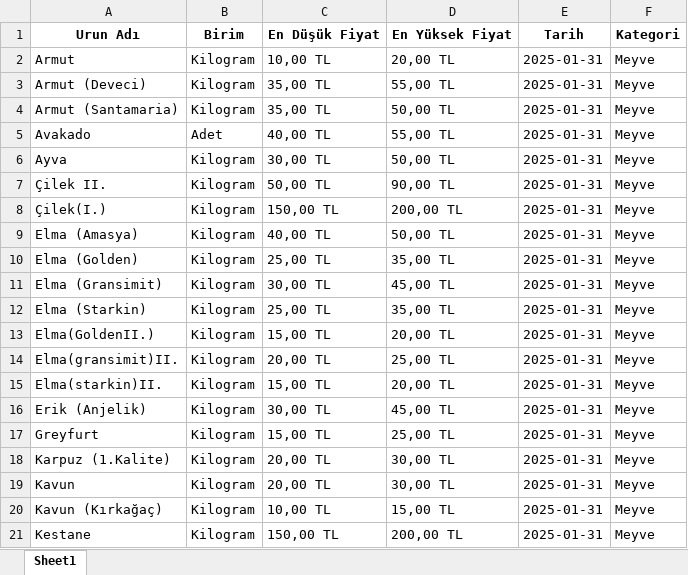
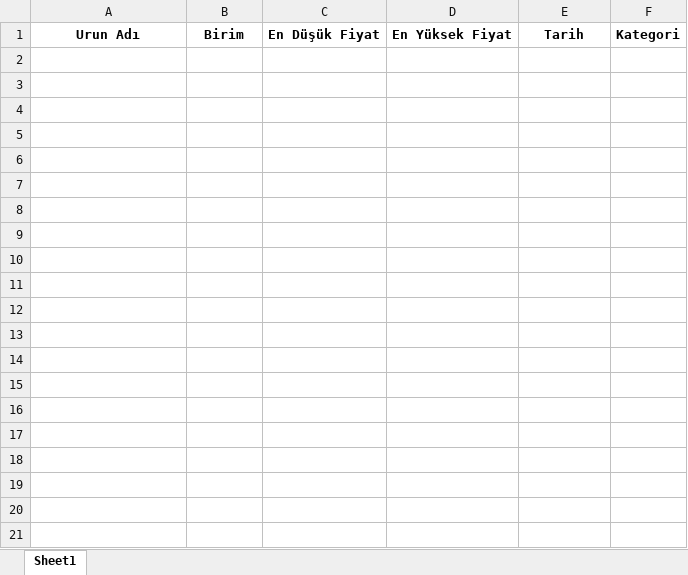
Before and after one commit to kaboya19/streamlit-gfe, an Excel workbook: hal_fiyatlari_sebze.xlsx, sheet Sheet1, drawn as a sheet; only a part is shown; values as stored, in another font and other column widths than the file's, no borders; the diff covers the shown part only; the diff names each change by its address in the sheet, - before the commit and + after, or states it on an @@ line.

```diff
--- a/hal_fiyatlari_sebze.xlsx (sheet Sheet1)
+++ b/hal_fiyatlari_sebze.xlsx (sheet Sheet1)
-row 2: Armut | Kilogram | 10,00 TL | 20,00 TL | 2025-01-31 | Meyve
-row 3: Armut (Deveci) | Kilogram | 35,00 TL | 55,00 TL | 2025-01-31 | Meyve
-row 4: Armut (Santamaria) | Kilogram | 35,00 TL | 50,00 TL | 2025-01-31 | Meyve
-row 5: Avakado | Adet | 40,00 TL | 55,00 TL | 2025-01-31 | Meyve
-row 6: Ayva | Kilogram | 30,00 TL | 50,00 TL | 2025-01-31 | Meyve
-row 7: Çilek II. | Kilogram | 50,00 TL | 90,00 TL | 2025-01-31 | Meyve
-row 8: Çilek(I.) | Kilogram | 150,00 TL | 200,00 TL | 2025-01-31 | Meyve
-row 9: Elma (Amasya) | Kilogram | 40,00 TL | 50,00 TL | 2025-01-31 | Meyve
-row 10: Elma (Golden) | Kilogram | 25,00 TL | 35,00 TL | 2025-01-31 | Meyve
-row 11: Elma (Gransimit) | Kilogram | 30,00 TL | 45,00 TL | 2025-01-31 | Meyve
-row 12: Elma (Starkin) | Kilogram | 25,00 TL | 35,00 TL | 2025-01-31 | Meyve
-row 13: Elma(GoldenII.) | Kilogram | 15,00 TL | 20,00 TL | 2025-01-31 | Meyve
-row 14: Elma(gransimit)II. | Kilogram | 20,00 TL | 25,00 TL | 2025-01-31 | Meyve
-row 15: Elma(starkin)II. | Kilogram | 15,00 TL | 20,00 TL | 2025-01-31 | Meyve
-row 16: Erik (Anjelik) | Kilogram | 30,00 TL | 45,00 TL | 2025-01-31 | Meyve
-row 17: Greyfurt | Kilogram | 15,00 TL | 25,00 TL | 2025-01-31 | Meyve
-row 18: Karpuz (1.Kalite) | Kilogram | 20,00 TL | 30,00 TL | 2025-01-31 | Meyve
-row 19: Kavun | Kilogram | 20,00 TL | 30,00 TL | 2025-01-31 | Meyve
-row 20: Kavun (Kırkağaç) | Kilogram | 10,00 TL | 15,00 TL | 2025-01-31 | Meyve
-row 21: Kestane | Kilogram | 150,00 TL | 200,00 TL | 2025-01-31 | Meyve
```
Also changed, not shown: 14 removed rows elsewhere in this sheet, 9 other files.
